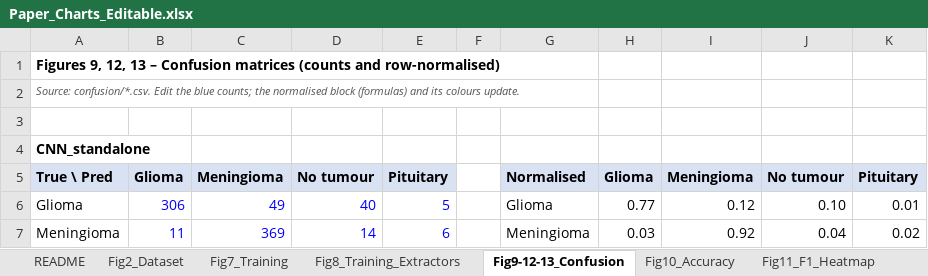
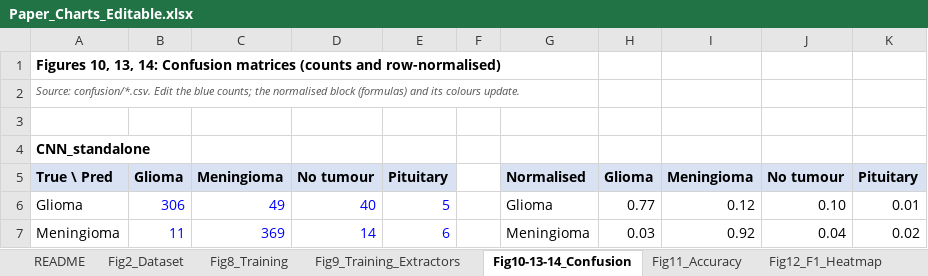
Before and after one commit to Shehank98/LMU_Research, an Excel workbook: output/Paper_Charts_Editable.xlsx, sheet Fig10-13-14_Confusion, drawn as a sheet; only a part is shown; values as stored, in another font and other column widths than the file's, no borders; conditional formats not drawn; the diff names each change by its address in the sheet, - before the commit and + after, or states it on an @@ line.

```diff
--- a/output/Paper_Charts_Editable.xlsx (sheet Fig10-13-14_Confusion)
+++ b/output/Paper_Charts_Editable.xlsx (sheet Fig10-13-14_Confusion)
-sheet tab: Fig7_Training
+sheet tab: Fig8_Training
-sheet tab: Fig8_Training_Extractors
+sheet tab: Fig9_Training_Extractors
-sheet tab: Fig9-12-13_Confusion
+sheet tab: Fig10-13-14_Confusion
-sheet tab: Fig10_Accuracy
+sheet tab: Fig11_Accuracy
-sheet tab: Fig11_F1_Heatmap
+sheet tab: Fig12_F1_Heatmap
-A1: Figures 9, 12, 13 – Confusion matrices…
+A1: Figures 10, 13, 14: Confusion matrices…
```
Also changed, not shown: sheet Fig24_Consistency, sheet Fig25_SHAP_RF, sheet Fig26_Training_Improved, sheet README, sheet Fig2_Dataset, sheet Fig21_Sanity_Check, 6 more sheets, other sheet tabs, charts or pictures, 42 other files.
